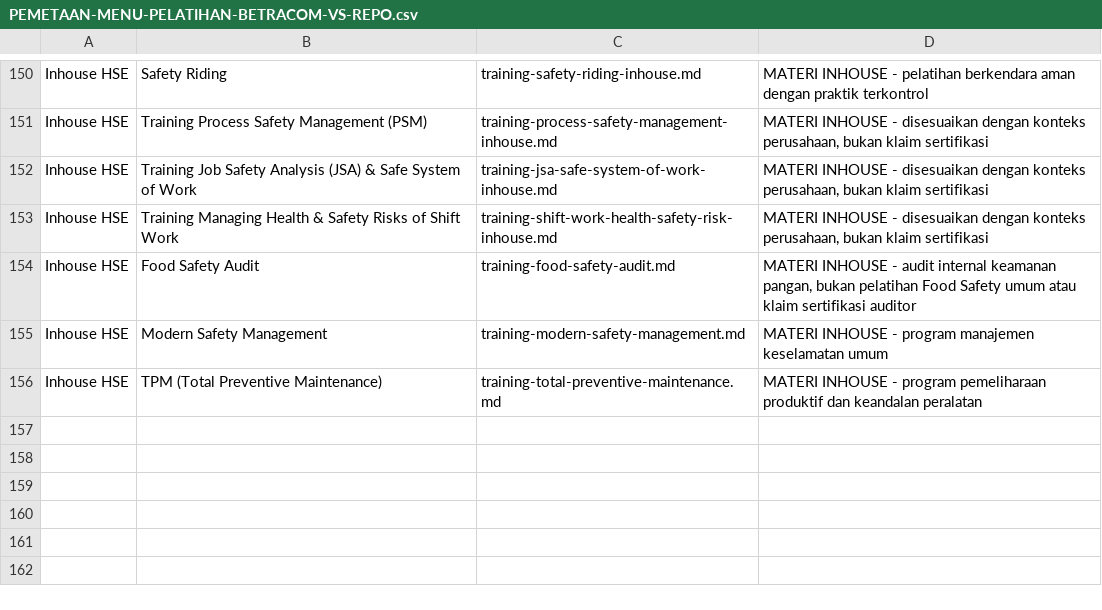
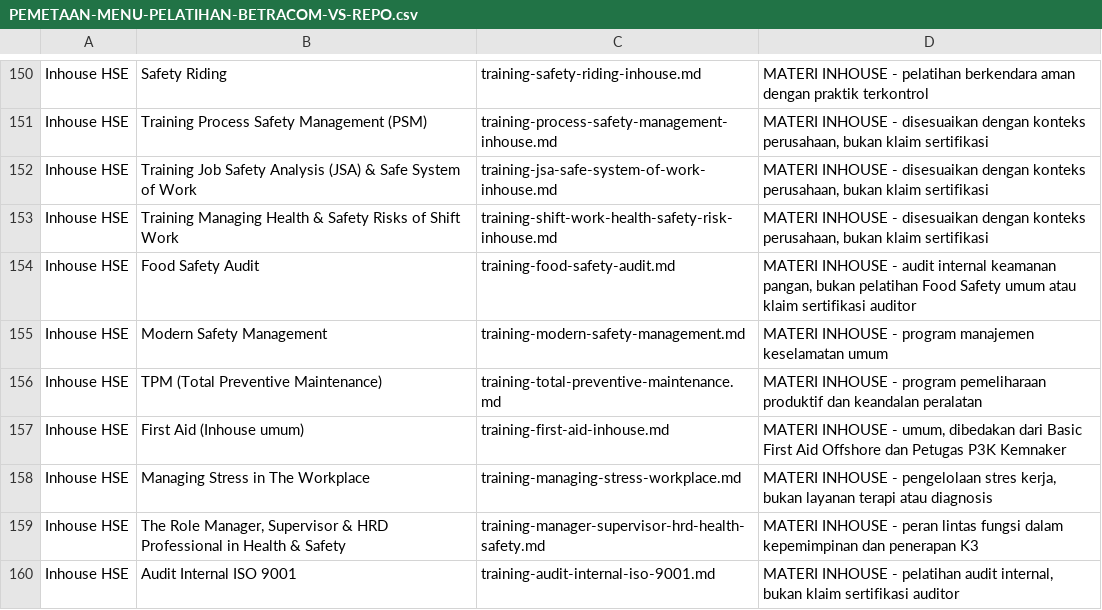
Before and after one commit to arisciwek/pusattraining, a CSV file: docs/PEMETAAN-MENU-PELATIHAN-BETRACOM-VS-REPO.csv, drawn as a sheet; only a part is shown, gaps mark what is left out; the diff names each change by its address in the sheet, - before the commit and + after, or states it on an @@ line.

Commit message:
docs: update training map for inhouse batch

```diff
--- a/docs/PEMETAAN-MENU-PELATIHAN-BETRACOM-VS-REPO.csv
+++ b/docs/PEMETAAN-MENU-PELATIHAN-BETRACOM-VS-REPO.csv
+row 157: Inhouse HSE | First Aid (Inhouse umum) | training-first-aid-inhouse.md | MATERI INHOUSE - umum, dibedakan dari Basic First Aid Offshore dan Petugas P3K Kemnaker
+row 158: Inhouse HSE | Managing Stress in The Workplace | training-managing-stress-workplace.md | MATERI INHOUSE - pengelolaan stres kerja, bukan layanan terapi atau diagnosis
+row 159: Inhouse HSE | The Role Manager, Supervisor & HRD Professional in Health & Safety | training-manager-supervisor-hrd-health-safety.md | MATERI INHOUSE - peran lintas fungsi dalam kepemimpinan dan penerapan K3
+row 160: Inhouse HSE | Audit Internal ISO 9001 | training-audit-internal-iso-9001.md | MATERI INHOUSE - pelatihan audit internal, bukan klaim sertifikasi auditor
```
